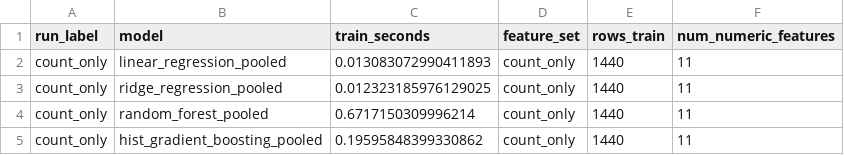
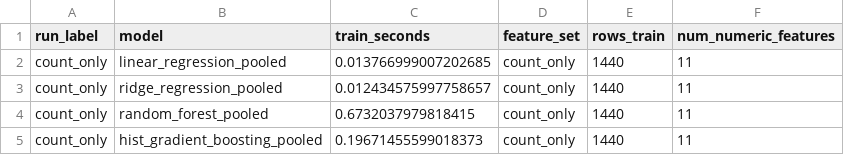
Before and after one commit to NolanRink/CS8540-Project, a CSV file: phase2/data/derived/ray_model_training_times_count_only.csv, drawn as a sheet.

```diff
--- a/phase2/data/derived/ray_model_training_times_count_only.csv
+++ b/phase2/data/derived/ray_model_training_times_count_only.csv
@@ -1,5 +1,5 @@
 run_label,model,train_seconds,feature_set,rows_train,num_numeric_features
-count_only,linear_regression_pooled,0.013083072990411893,count_only,1440,11
-count_only,ridge_regression_pooled,0.012323185976129025,count_only,1440,11
-count_only,random_forest_pooled,0.6717150309996214,count_only,1440,11
-count_only,hist_gradient_boosting_pooled,0.19595848399330862,count_only,1440,11
+count_only,linear_regression_pooled,0.013766999007202685,count_only,1440,11
+count_only,ridge_regression_pooled,0.012434575997758657,count_only,1440,11
+count_only,random_forest_pooled,0.6732037979818415,count_only,1440,11
+count_only,hist_gradient_boosting_pooled,0.19671455599018373,count_only,1440,11
```
Also changed, not shown: phase2/data/derived/sentiment_forecast_comparison.csv, 28 other files.
